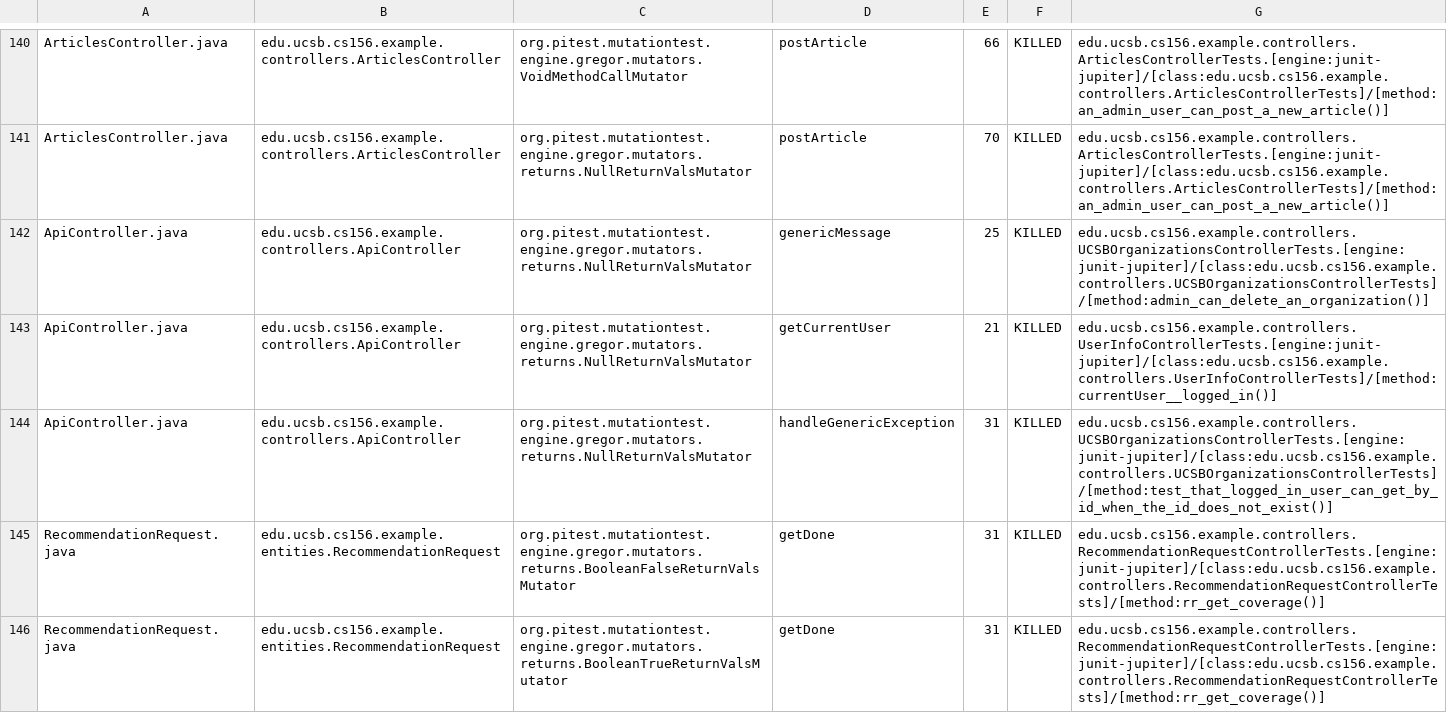
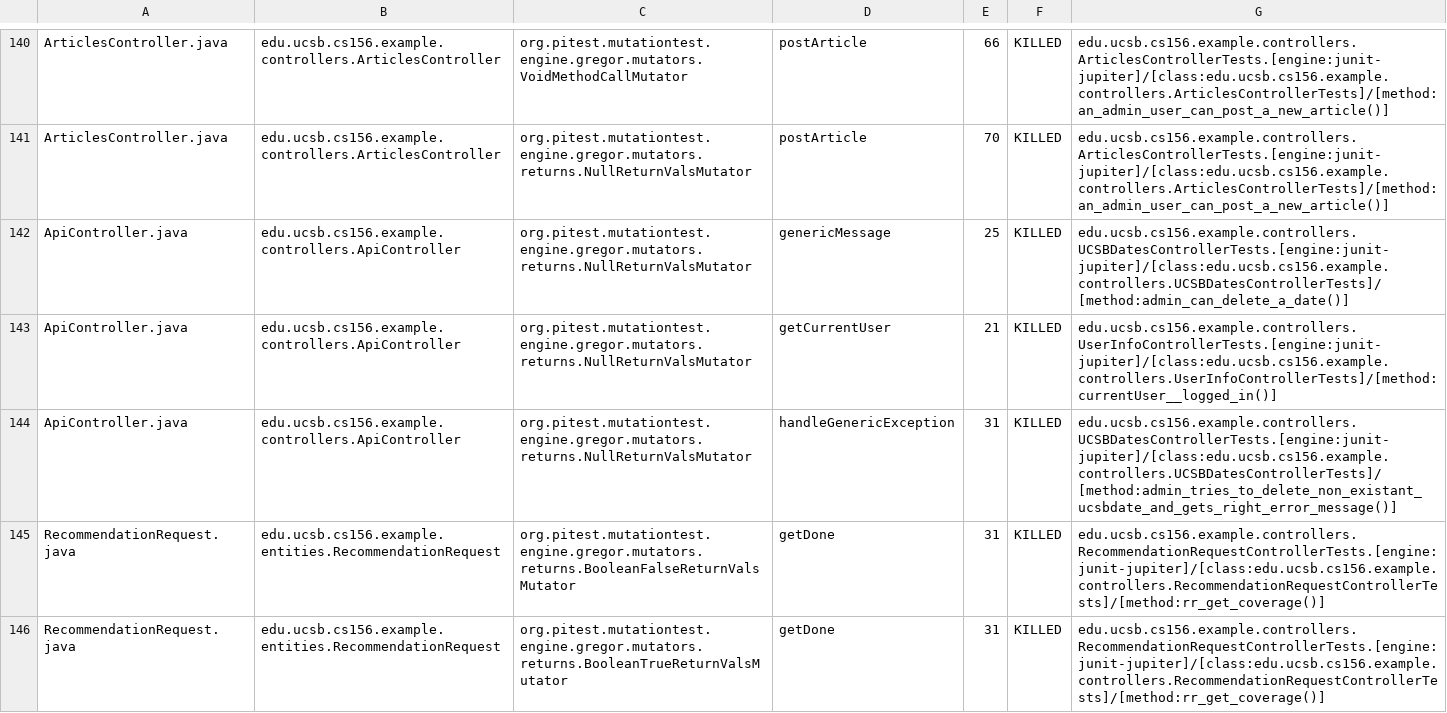
Before and after one commit to ucsb-cs156-s24/team02-s24-5pm-4, a CSV file: prs/79/pitest/mutations.csv, drawn as a sheet; only a part is shown, gaps mark what is left out.

Commit message:
Deploying to gh-pages from @ ucsb-cs156-s24/team02-s24-5pm-4@c7d7ec330d9c2146bc212a803533747c3521ea98 🚀

```diff
--- a/prs/79/pitest/mutations.csv
+++ b/prs/79/pitest/mutations.csv
@@ -141,5 +141,5 @@ ArticlesController.java,edu.ucsb.cs156.example.controllers.ArticlesController,or
 ArticlesController.java,edu.ucsb.cs156.example.controllers.ArticlesController,org.pitest.mutationtest.engine.gregor.mutators.returns.NullReturnValsMutator,postArticle,70,KILLED,edu.ucsb.cs156.example.controllers.ArticlesControllerTests.[engine:junit-jupiter]/[class:edu.ucsb.cs156.example.controllers.ArticlesControllerTests]/[method:an_admin_user_can_post_a_new_article()]
-ApiController.java,edu.ucsb.cs156.example.controllers.ApiController,org.pitest.mutationtest.engine.gregor.mutators.returns.NullReturnValsMutator,genericMessage,25,KILLED,edu.ucsb.cs156.example.controllers.UCSBOrganizationsControllerTests.[engine:junit-jupiter]/[class:edu.ucsb.cs156.example.controllers.UCSBOrganizationsControllerTests]/[method:admin_can_delete_an_organization()]
+ApiController.java,edu.ucsb.cs156.example.controllers.ApiController,org.pitest.mutationtest.engine.gregor.mutators.returns.NullReturnValsMutator,genericMessage,25,KILLED,edu.ucsb.cs156.example.controllers.UCSBDatesControllerTests.[engine:junit-jupiter]/[class:edu.ucsb.cs156.example.controllers.UCSBDatesControllerTests]/[method:admin_can_delete_a_date()]
 ApiController.java,edu.ucsb.cs156.example.controllers.ApiController,org.pitest.mutationtest.engine.gregor.mutators.returns.NullReturnValsMutator,getCurrentUser,21,KILLED,edu.ucsb.cs156.example.controllers.UserInfoControllerTests.[engine:junit-jupiter]/[class:edu.ucsb.cs156.example.controllers.UserInfoControllerTests]/[method:currentUser__logged_in()]
-ApiController.java,edu.ucsb.cs156.example.controllers.ApiController,org.pitest.mutationtest.engine.gregor.mutators.returns.NullReturnValsMutator,handleGenericException,31,KILLED,edu.ucsb.cs156.example.controllers.UCSBOrganizationsControllerTests.[engine:junit-jupiter]/[class:edu.ucsb.cs156.example.controllers.UCSBOrganizationsControllerTests]/[method:test_that_logged_in_user_can_get_by_id_when_the_id_does_not_exist()]
+ApiController.java,edu.ucsb.cs156.example.controllers.ApiController,org.pitest.mutationtest.engine.gregor.mutators.returns.NullReturnValsMutator,handleGenericException,31,KILLED,edu.ucsb.cs156.example.controllers.UCSBDatesControllerTests.[engine:junit-jupiter]/[class:edu.ucsb.cs156.example.controllers.UCSBDatesControllerTests]/[method:admin_tries_to_delete_non_existant_ucsbdate_and_gets_right_error_message()]
 RecommendationRequest.java,edu.ucsb.cs156.example.entities.RecommendationRequest,org.pitest.mutationtest.engine.gregor.mutators.returns.BooleanFalseReturnValsMutator,getDone,31,KILLED,edu.ucsb.cs156.example.controllers.RecommendationRequestControllerTests.[engine:junit-jupiter]/[class:edu.ucsb.cs156.example.controllers.RecommendationRequestControllerTests]/[method:rr_get_coverage()]
```
Also changed, not shown: 18 other files.
